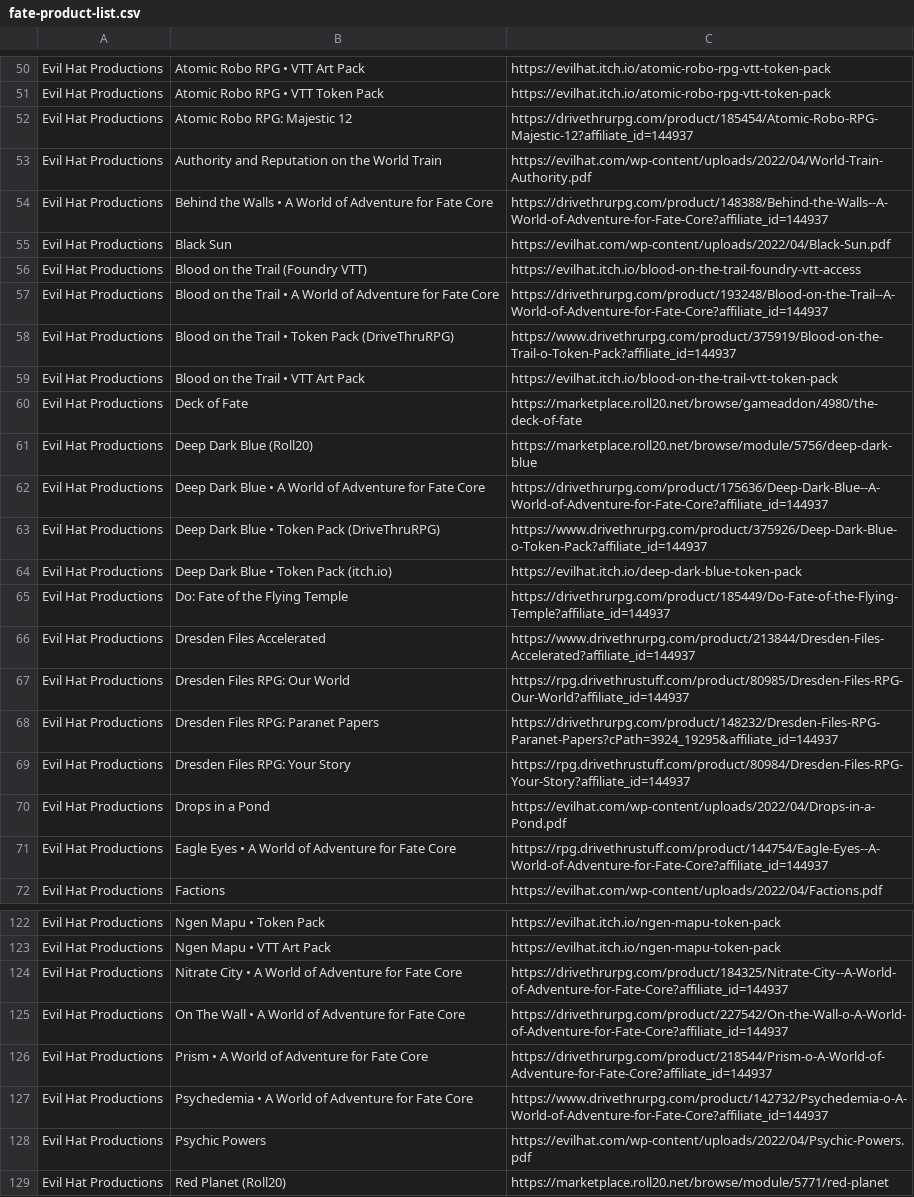
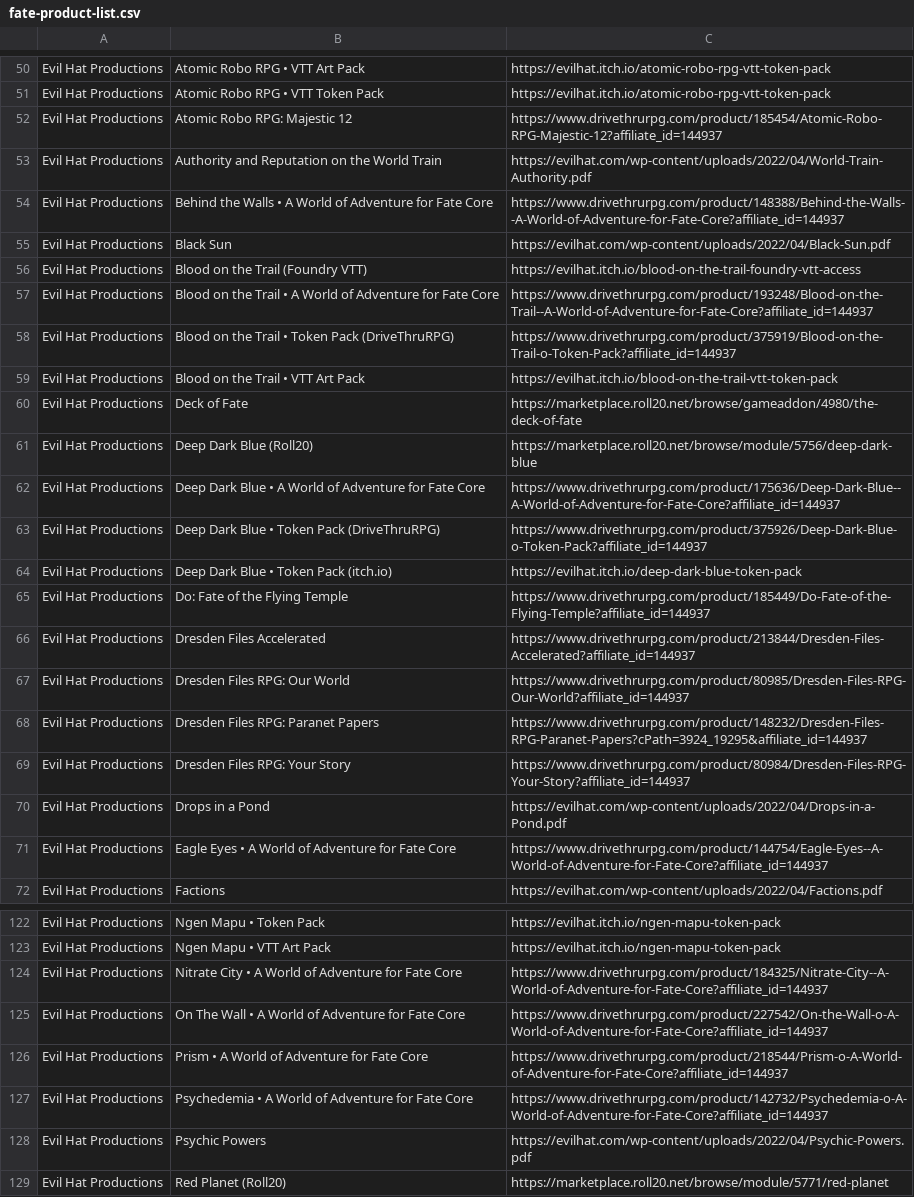
Before and after one commit to fate-srd/fate-product-list, a CSV file: fate-product-list.csv, drawn as a sheet; only a part is shown, gaps mark what is left out; the diff covers the shown part only; the diff names each change by its address in the sheet, - before the commit and + after, or states it on an @@ line.

```diff
--- a/fate-product-list.csv
+++ b/fate-product-list.csv
-C52: https://drivethrurpg.com/product/185454/Atomic-Robo-RPG-Majestic-12?affiliate_id=144937
+C52: https://www.drivethrurpg.com/product/185454/Atomic-Robo-RPG-Majestic-12?affiliate_id=144937
-C54: https://drivethrurpg.com/product/148388/Behind-the-Walls--A-World-of-Adventure-for-Fate-Core?affiliate_id=144937
+C54: https://www.drivethrurpg.com/product/148388/Behind-the-Walls--A-World-of-Adventure-for-Fate-Core?affiliate_id=144937
-C57: https://drivethrurpg.com/product/193248/Blood-on-the-Trail--A-World-of-Adventure-for-Fate-Core?affiliate_id=144937
+C57: https://www.drivethrurpg.com/product/193248/Blood-on-the-Trail--A-World-of-Adventure-for-Fate-Core?affiliate_id=144937
-C62: https://drivethrurpg.com/product/175636/Deep-Dark-Blue--A-World-of-Adventure-for-Fate-Core?affiliate_id=144937
+C62: https://www.drivethrurpg.com/product/175636/Deep-Dark-Blue--A-World-of-Adventure-for-Fate-Core?affiliate_id=144937
-C65: https://drivethrurpg.com/product/185449/Do-Fate-of-the-Flying-Temple?affiliate_id=144937
+C65: https://www.drivethrurpg.com/product/185449/Do-Fate-of-the-Flying-Temple?affiliate_id=144937
-C67: https://rpg.drivethrustuff.com/product/80985/Dresden-Files-RPG-Our-World?affiliate_id=144937
+C67: https://www.drivethrurpg.com/product/80985/Dresden-Files-RPG-Our-World?affiliate_id=144937
-C68: https://drivethrurpg.com/product/148232/Dresden-Files-RPG-Paranet-Papers?cPath=3924_19295&affiliate_id=144937
+C68: https://www.drivethrurpg.com/product/148232/Dresden-Files-RPG-Paranet-Papers?cPath=3924_19295&affiliate_id=144937
-C69: https://rpg.drivethrustuff.com/product/80984/Dresden-Files-RPG-Your-Story?affiliate_id=144937
+C69: https://www.drivethrurpg.com/product/80984/Dresden-Files-RPG-Your-Story?affiliate_id=144937
-C71: https://rpg.drivethrustuff.com/product/144754/Eagle-Eyes--A-World-of-Adventure-for-Fate-Core?affiliate_id=144937
+C71: https://www.drivethrurpg.com/product/144754/Eagle-Eyes--A-World-of-Adventure-for-Fate-Core?affiliate_id=144937
-C124: https://drivethrurpg.com/product/184325/Nitrate-City--A-World-of-Adventure-for-Fate-Core?affiliate_id=144937
+C124: https://www.drivethrurpg.com/product/184325/Nitrate-City--A-World-of-Adventure-for-Fate-Core?affiliate_id=144937
-C125: https://drivethrurpg.com/product/227542/On-the-Wall-o-A-World-of-Adventure-for-Fate-Core?affiliate_id=144937
+C125: https://www.drivethrurpg.com/product/227542/On-the-Wall-o-A-World-of-Adventure-for-Fate-Core?affiliate_id=144937
-C126: https://drivethrurpg.com/product/218544/Prism-o-A-World-of-Adventure-for-Fate-Core?affiliate_id=144937
+C126: https://www.drivethrurpg.com/product/218544/Prism-o-A-World-of-Adventure-for-Fate-Core?affiliate_id=144937
```
Also changed, not shown: 4 removed rows and 43 edited cells elsewhere in this file.
